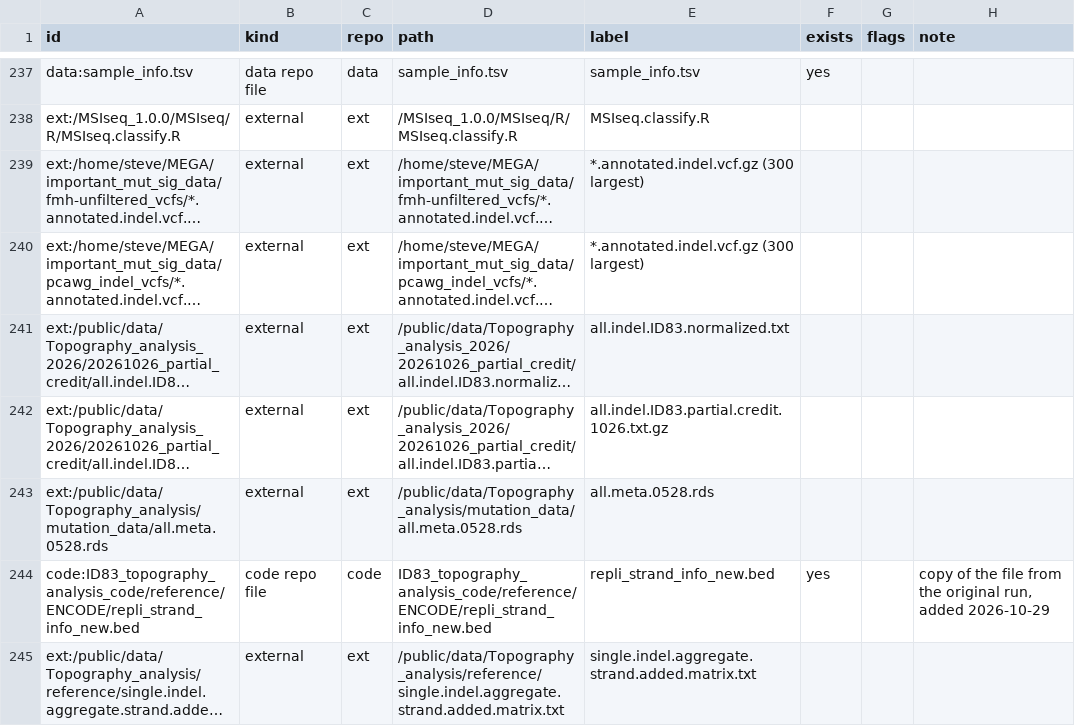
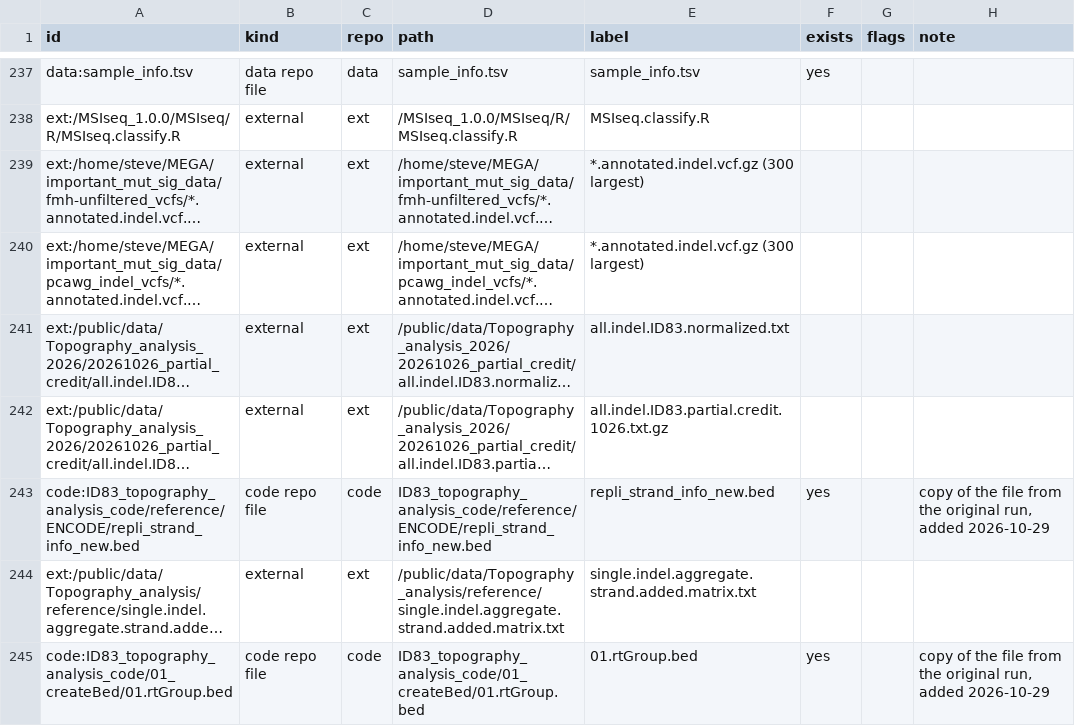
Before and after one commit to liumoLM/Liu2024, a TSV file: data_flow/flow_nodes.tsv, drawn as a sheet; only a part is shown, gaps mark what is left out; the shorter side is filled out with more unchanged rows; long unchanged cells end in …; the diff names each change by its address in the sheet, - before the commit and + after, or states it on an @@ line.

Commit message:
work on topography flow

```diff
--- a/data_flow/flow_nodes.tsv
+++ b/data_flow/flow_nodes.tsv
-row 243: ext:/public/data/Topography_analysis/mutation_data/all.meta.0528.rds | external | ext | /public/data/Topography_analysis/mutation_data/all.meta.0528.rds | all.meta.0528.rds
```
Also changed, not shown: data_flow/flow_edges.tsv, 5 other files.
